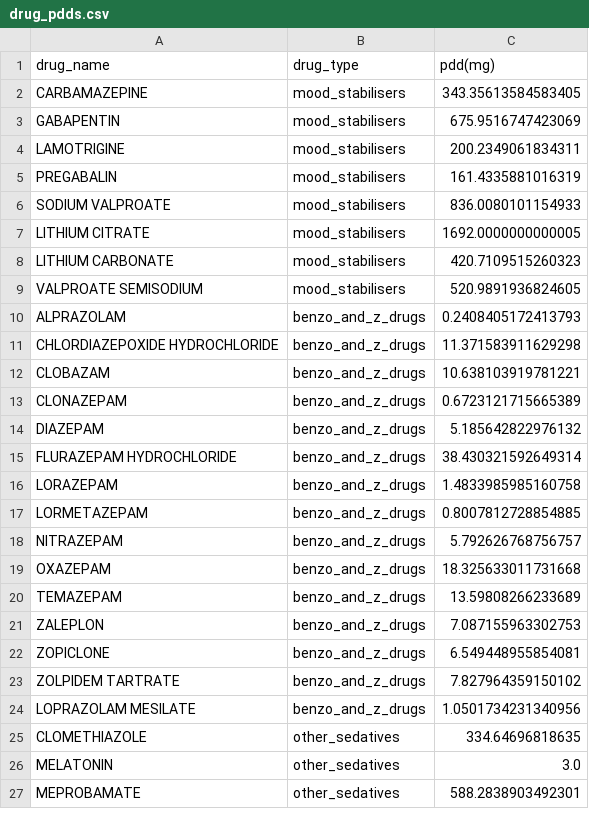
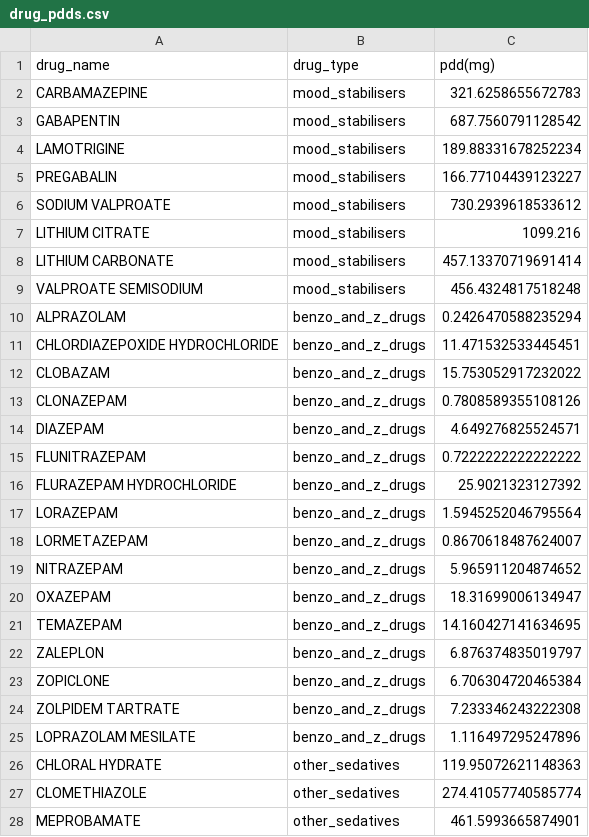
Before and after one commit to zurfarosa/demres, a CSV file: output/drug_pdds.csv, drawn as a sheet; only a part is shown; the diff covers the shown part only.

Commit message:
rewritten function for adding data_start and data_end

```diff
--- a/output/drug_pdds.csv
+++ b/output/drug_pdds.csv
@@ -1,27 +1,28 @@
 drug_name,drug_type,pdd(mg)
-CARBAMAZEPINE,mood_stabilisers,343.35613584583405
-GABAPENTIN,mood_stabilisers,675.9516747423069
-LAMOTRIGINE,mood_stabilisers,200.2349061834311
-PREGABALIN,mood_stabilisers,161.4335881016319
-SODIUM VALPROATE,mood_stabilisers,836.0080101154933
-LITHIUM CITRATE,mood_stabilisers,1692.0000000000005
-LITHIUM CARBONATE,mood_stabilisers,420.7109515260323
-VALPROATE SEMISODIUM,mood_stabilisers,520.9891936824605
-ALPRAZOLAM,benzo_and_z_drugs,0.2408405172413793
-CHLORDIAZEPOXIDE HYDROCHLORIDE,benzo_and_z_drugs,11.371583911629298
-CLOBAZAM,benzo_and_z_drugs,10.638103919781221
-CLONAZEPAM,benzo_and_z_drugs,0.6723121715665389
-DIAZEPAM,benzo_and_z_drugs,5.185642822976132
-FLURAZEPAM HYDROCHLORIDE,benzo_and_z_drugs,38.430321592649314
-LORAZEPAM,benzo_and_z_drugs,1.4833985985160758
-LORMETAZEPAM,benzo_and_z_drugs,0.8007812728854885
-NITRAZEPAM,benzo_and_z_drugs,5.792626768756757
-OXAZEPAM,benzo_and_z_drugs,18.325633011731668
-TEMAZEPAM,benzo_and_z_drugs,13.59808266233689
-ZALEPLON,benzo_and_z_drugs,7.087155963302753
-ZOPICLONE,benzo_and_z_drugs,6.549448955854081
-ZOLPIDEM TARTRATE,benzo_and_z_drugs,7.827964359150102
-LOPRAZOLAM MESILATE,benzo_and_z_drugs,1.0501734231340956
-CLOMETHIAZOLE,other_sedatives,334.64696818635
-MELATONIN,other_sedatives,3.0
-MEPROBAMATE,other_sedatives,588.2838903492301
+CARBAMAZEPINE,mood_stabilisers,321.6258655672783
+GABAPENTIN,mood_stabilisers,687.7560791128542
+LAMOTRIGINE,mood_stabilisers,189.88331678252234
+PREGABALIN,mood_stabilisers,166.77104439123227
+SODIUM VALPROATE,mood_stabilisers,730.2939618533612
+LITHIUM CITRATE,mood_stabilisers,1099.216
+LITHIUM CARBONATE,mood_stabilisers,457.13370719691414
+VALPROATE SEMISODIUM,mood_stabilisers,456.4324817518248
+ALPRAZOLAM,benzo_and_z_drugs,0.2426470588235294
+CHLORDIAZEPOXIDE HYDROCHLORIDE,benzo_and_z_drugs,11.471532533445451
+CLOBAZAM,benzo_and_z_drugs,15.753052917232022
+CLONAZEPAM,benzo_and_z_drugs,0.7808589355108126
+DIAZEPAM,benzo_and_z_drugs,4.649276825524571
+FLUNITRAZEPAM,benzo_and_z_drugs,0.7222222222222222
+FLURAZEPAM HYDROCHLORIDE,benzo_and_z_drugs,25.9021323127392
+LORAZEPAM,benzo_and_z_drugs,1.5945252046795564
+LORMETAZEPAM,benzo_and_z_drugs,0.8670618487624007
+NITRAZEPAM,benzo_and_z_drugs,5.965911204874652
+OXAZEPAM,benzo_and_z_drugs,18.31699006134947
+TEMAZEPAM,benzo_and_z_drugs,14.160427141634695
+ZALEPLON,benzo_and_z_drugs,6.876374835019797
+ZOPICLONE,benzo_and_z_drugs,6.706304720465384
+ZOLPIDEM TARTRATE,benzo_and_z_drugs,7.233346243222308
+LOPRAZOLAM MESILATE,benzo_and_z_drugs,1.116497295247896
+CHLORAL HYDRATE,other_sedatives,119.95072621148363
+CLOMETHIAZOLE,other_sedatives,274.41057740585774
+MEPROBAMATE,other_sedatives,461.5993665874901
```
Also changed, not shown: 7 added rows and 53 edited cells elsewhere in this file, 6 other files.
